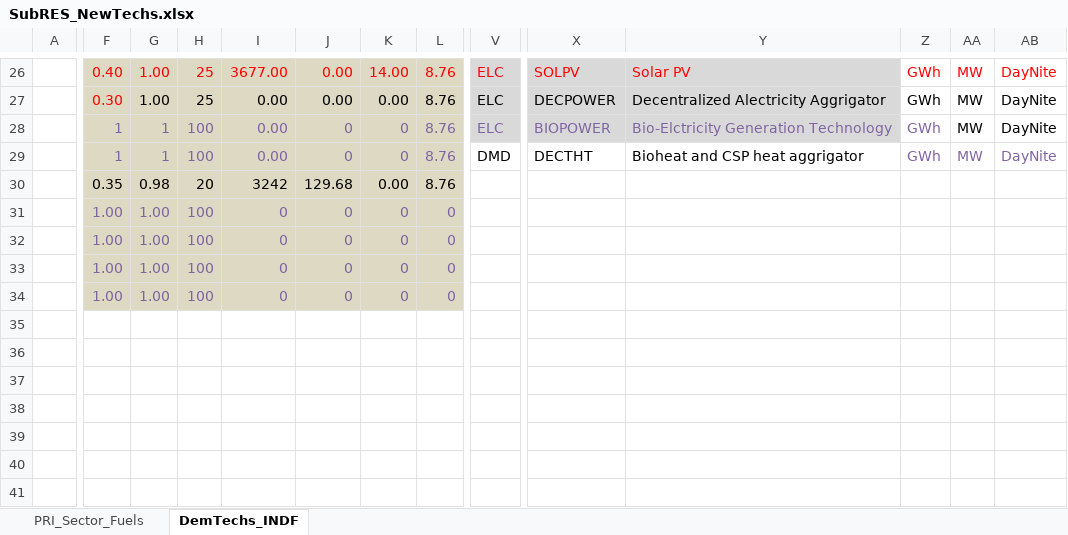
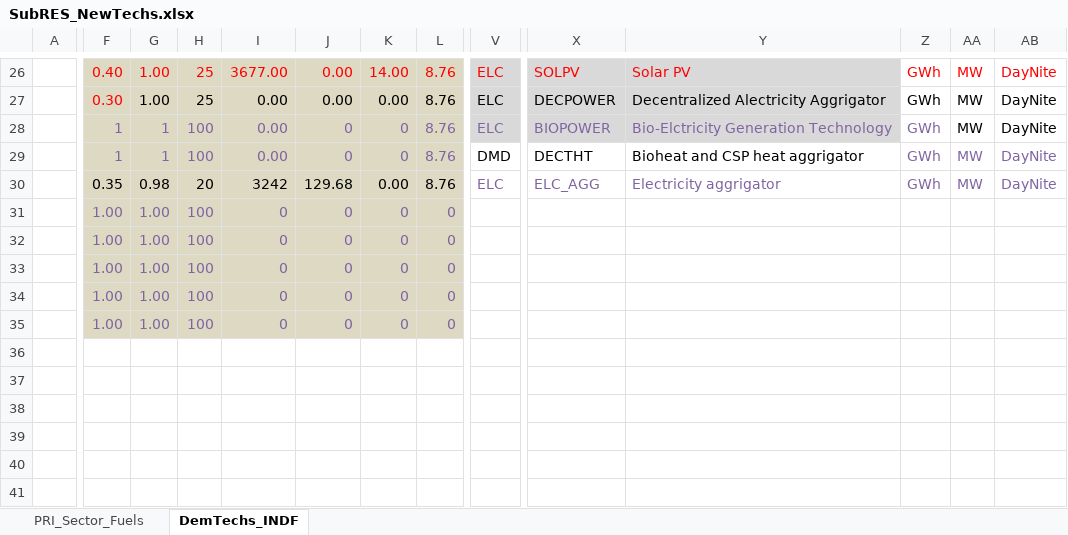
Before and after one commit to Tamenew/MANU2025, an Excel workbook: SubRES_TMPL/SubRES_NewTechs.xlsx, sheet DemTechs_INDF, drawn as a sheet; only a part is shown, gaps mark what is left out; values as stored, in another font and other column widths than the file's, no borders; rows hold the shown columns only; the diff covers the shown part only; the diff names each change by its address in the sheet, - before the commit and + after, or states it on an @@ line.

Commit message:
Update SubRES_NewTechs.xlsx

```diff
--- a/SubRES_TMPL/SubRES_NewTechs.xlsx (sheet DemTechs_INDF)
+++ b/SubRES_TMPL/SubRES_NewTechs.xlsx (sheet DemTechs_INDF)
-V30: (empty)
+V30: ELC
-X30: (empty)
+X30: ELC_AGG
-Y30: (empty)
+Y30: Electricity aggrigator
-Z30: (empty)
+Z30: GWh
-AA30: (empty)
+AA30: MW
-AB30: (empty)
+AB30: DayNite
-row 35: (empty)
+row 35:  | 1.00 | 1.00 | 100 | 0 | 0 | 0 | 0
-F35:L35 fill: none
+F35:L35 fill: #DDD9C3
```
Also changed, not shown: cell formats elsewhere in this sheet.
